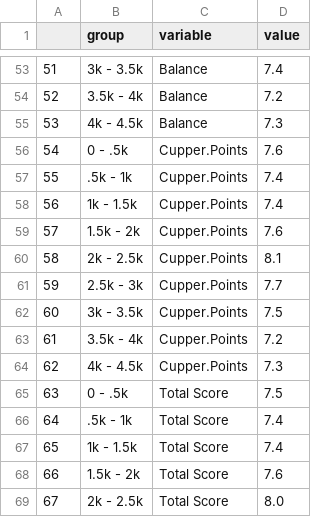
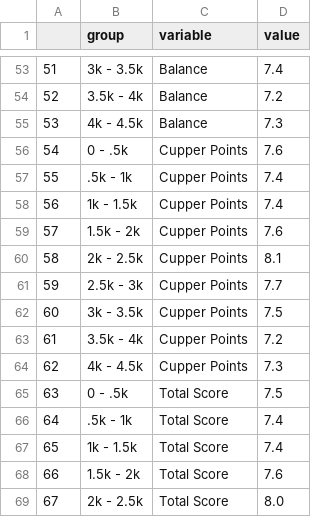
Before and after one commit to SamDonnermeyer/CSCI_444, a CSV file: Raster/coffee_reviews.csv, drawn as a sheet; only a part is shown, gaps mark what is left out.

Commit message:
Update coffee_reviews.csv

```diff
--- a/Raster/coffee_reviews.csv
+++ b/Raster/coffee_reviews.csv
@@ -55,11 +55,11 @@
 53,4k - 4.5k,Balance,7.3
-54,0 - .5k,Cupper.Points,7.6
-55,.5k - 1k,Cupper.Points,7.4
-56,1k - 1.5k,Cupper.Points,7.4
-57,1.5k - 2k,Cupper.Points,7.6
-58,2k - 2.5k,Cupper.Points,8.1
-59,2.5k - 3k,Cupper.Points,7.7
-60,3k - 3.5k,Cupper.Points,7.5
-61,3.5k - 4k,Cupper.Points,7.2
-62,4k - 4.5k,Cupper.Points,7.3
+54,0 - .5k,Cupper Points,7.6
+55,.5k - 1k,Cupper Points,7.4
+56,1k - 1.5k,Cupper Points,7.4
+57,1.5k - 2k,Cupper Points,7.6
+58,2k - 2.5k,Cupper Points,8.1
+59,2.5k - 3k,Cupper Points,7.7
+60,3k - 3.5k,Cupper Points,7.5
+61,3.5k - 4k,Cupper Points,7.2
+62,4k - 4.5k,Cupper Points,7.3
 63,0 - .5k,Total Score,7.5
```
